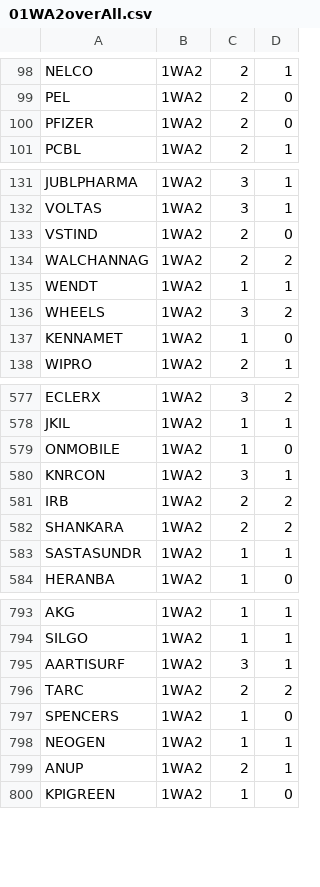
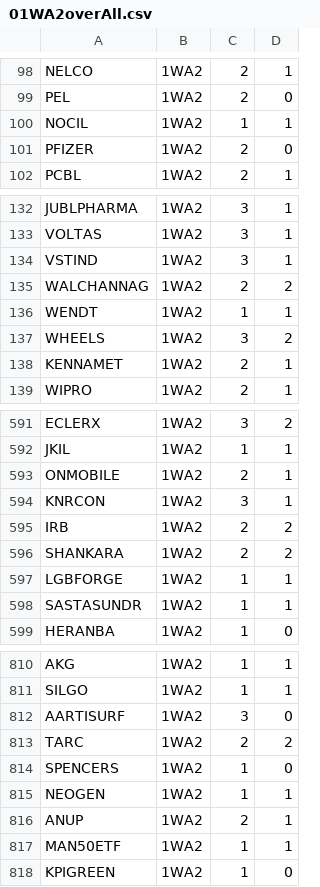
Before and after one commit to bentx/StockSpell, a CSV file: Results/overall/01WA2overAll.csv, drawn as a sheet; only a part is shown, gaps mark what is left out; the diff covers the shown part only.

```diff
--- a/Results/overall/01WA2overAll.csv
+++ b/Results/overall/01WA2overAll.csv
@@ -99,2 +99,3 @@ NELCO,1WA2,2,1
 PEL,1WA2,2,0
+NOCIL,1WA2,1,1
 PFIZER,1WA2,2,0
@@ -132,3 +133,3 @@ JUBLPHARMA,1WA2,3,1
 VOLTAS,1WA2,3,1
-VSTIND,1WA2,2,0
+VSTIND,1WA2,3,1
 WALCHANNAG,1WA2,2,2
@@ -136,3 +137,3 @@ WENDT,1WA2,1,1
 WHEELS,1WA2,3,2
-KENNAMET,1WA2,1,0
+KENNAMET,1WA2,2,1
 WIPRO,1WA2,2,1
@@ -578,3 +592,3 @@ ECLERX,1WA2,3,2
 JKIL,1WA2,1,1
-ONMOBILE,1WA2,1,0
+ONMOBILE,1WA2,2,1
 KNRCON,1WA2,3,1
@@ -582,2 +596,3 @@ IRB,1WA2,2,2
 SHANKARA,1WA2,2,2
+LGBFORGE,1WA2,1,1
 SASTASUNDR,1WA2,1,1
@@ -794,3 +811,3 @@ AKG,1WA2,1,1
 SILGO,1WA2,1,1
-AARTISURF,1WA2,3,1
+AARTISURF,1WA2,3,0
 TARC,1WA2,2,2
@@ -799,2 +816,3 @@ NEOGEN,1WA2,1,1
 ANUP,1WA2,2,1
+MAN50ETF,1WA2,1,1
 KPIGREEN,1WA2,1,0
```
Also changed, not shown: 15 added rows and 51 edited cells elsewhere in this file, Results/details/RSAADX0data.csv, Results/summory/RSAADX0data.csv, 21 other files.
